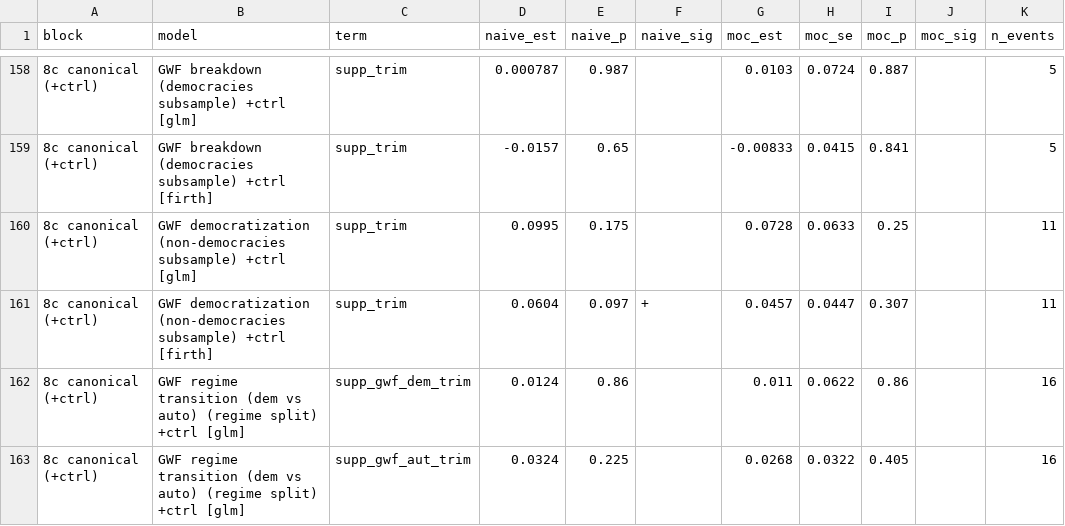
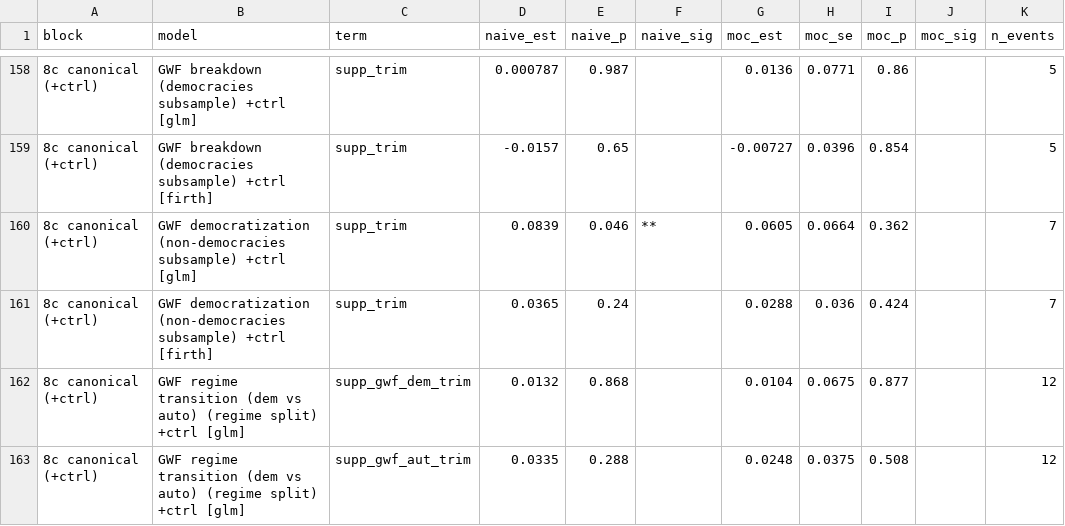
Before and after one commit to fsolt/trust_stability, a CSV file: output/results_main_combined.csv, drawn as a sheet; only a part is shown, gaps mark what is left out; the diff covers the shown part only; the diff names each change by its address in the sheet, - before the commit and + after, or states it on an @@ line.

```diff
--- a/output/results_main_combined.csv
+++ b/output/results_main_combined.csv
-G158 (moc_est): 0.0103
+G158 (moc_est): 0.0136
-H158 (moc_se): 0.0724
+H158 (moc_se): 0.0771
-I158 (moc_p): 0.887
+I158 (moc_p): 0.86
-G159 (moc_est): -0.00833
+G159 (moc_est): -0.00727
-H159 (moc_se): 0.0415
+H159 (moc_se): 0.0396
-I159 (moc_p): 0.841
+I159 (moc_p): 0.854
-D160 (naive_est): 0.0995
+D160 (naive_est): 0.0839
-E160 (naive_p): 0.175
+E160 (naive_p): 0.046
-F160 (naive_sig): (empty)
+F160 (naive_sig): **
-G160 (moc_est): 0.0728
+G160 (moc_est): 0.0605
-H160 (moc_se): 0.0633
+H160 (moc_se): 0.0664
-I160 (moc_p): 0.25
+I160 (moc_p): 0.362
-K160:K161 (n_events): 11
+K160:K161 (n_events): 7
-D161 (naive_est): 0.0604
+D161 (naive_est): 0.0365
-E161 (naive_p): 0.097
+E161 (naive_p): 0.24
-F161 (naive_sig): +
+F161 (naive_sig): (empty)
-G161 (moc_est): 0.0457
+G161 (moc_est): 0.0288
-H161 (moc_se): 0.0447
+H161 (moc_se): 0.036
-I161 (moc_p): 0.307
+I161 (moc_p): 0.424
-D162 (naive_est): 0.0124
+D162 (naive_est): 0.0132
-E162 (naive_p): 0.86
+E162 (naive_p): 0.868
-G162 (moc_est): 0.011
+G162 (moc_est): 0.0104
-H162 (moc_se): 0.0622
+H162 (moc_se): 0.0675
-I162 (moc_p): 0.86
+I162 (moc_p): 0.877
-K162:K163 (n_events): 16
+K162:K163 (n_events): 12
-D163 (naive_est): 0.0324
+D163 (naive_est): 0.0335
-E163 (naive_p): 0.225
+E163 (naive_p): 0.288
-G163 (moc_est): 0.0268
+G163 (moc_est): 0.0248
-H163 (moc_se): 0.0322
+H163 (moc_se): 0.0375
-I163 (moc_p): 0.405
+I163 (moc_p): 0.508
```
Also changed, not shown: 152 edited cells elsewhere in this file, output/table3_canonical.csv, output/table4_event_overlap.csv, 10 other files.
